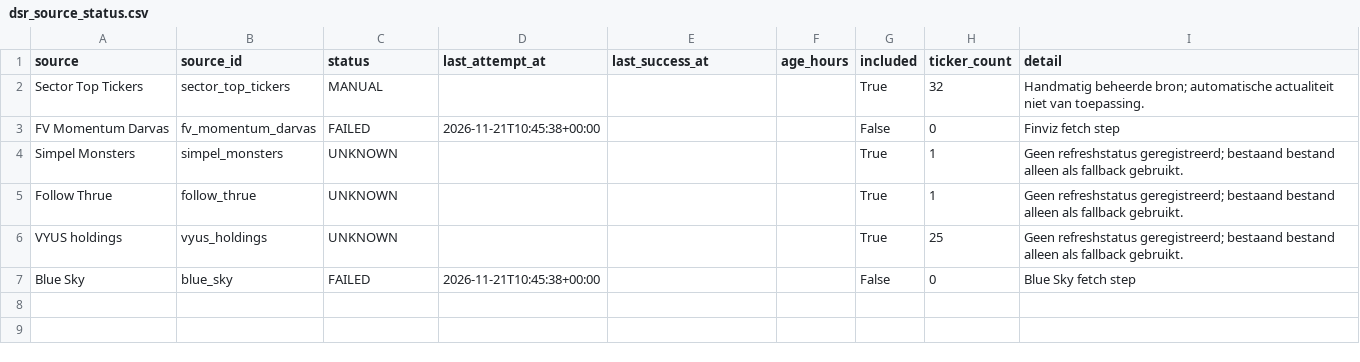
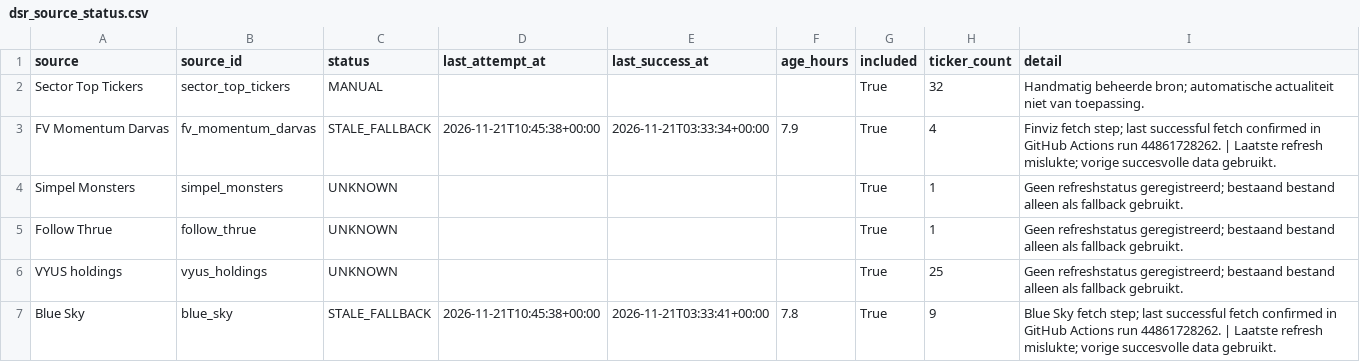
Before and after one commit to Melief/daily-stock-radar, a CSV file: data/dsr_source_status.csv, drawn as a sheet.

```diff
--- a/data/dsr_source_status.csv
+++ b/data/dsr_source_status.csv
@@ -2,3 +2,3 @@ source,source_id,status,last_attempt_at,last_success_at,age_hours,included,ticke
 Sector Top Tickers,sector_top_tickers,MANUAL,,,,True,32,Handmatig beheerde bron; automatische actualiteit niet van toepassing.
-FV Momentum Darvas,fv_momentum_darvas,FAILED,2026-11-21T10:45:38+00:00,,,False,0,Finviz fetch step
+FV Momentum Darvas,fv_momentum_darvas,STALE_FALLBACK,2026-11-21T10:45:38+00:00,2026-11-21T03:33:34+00:00,7.9,True,4,Finviz fetch step; last successful fetch confirmed in GitHub Actions run 44861728262. | Laatste refresh mislukte; vorige succesvolle data gebruikt.
 Simpel Monsters,simpel_monsters,UNKNOWN,,,,True,1,Geen refreshstatus geregistreerd; bestaand bestand alleen als fallback gebruikt.
@@ -6,2 +6,2 @@ Follow Thrue,follow_thrue,UNKNOWN,,,,True,1,Geen refreshstatus geregistreerd; be
 VYUS holdings,vyus_holdings,UNKNOWN,,,,True,25,Geen refreshstatus geregistreerd; bestaand bestand alleen als fallback gebruikt.
-Blue Sky,blue_sky,FAILED,2026-11-21T10:45:38+00:00,,,False,0,Blue Sky fetch step
+Blue Sky,blue_sky,STALE_FALLBACK,2026-11-21T10:45:38+00:00,2026-11-21T03:33:41+00:00,7.8,True,9,Blue Sky fetch step; last successful fetch confirmed in GitHub Actions run 44861728262. | Laatste refresh mislukte; vorige succesvolle data gebruikt.
```
Also changed, not shown: data/ha_signals.csv, data/ha_source_coverage.csv, 1 other file.
